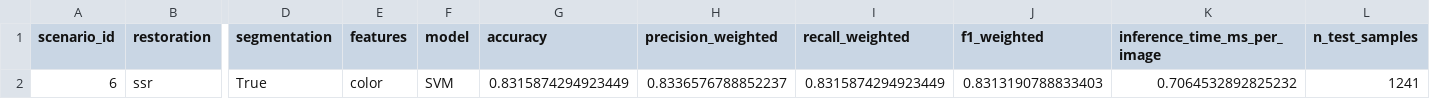
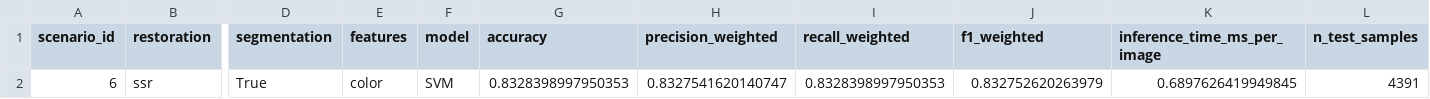
Before and after one commit to faizhuda/pcd-kelompok-17, a CSV file: results/metrics/scenario_06.csv, drawn as a sheet; only a part is shown, gaps mark what is left out; the diff names each change by its address in the sheet, - before the commit and + after, or states it on an @@ line.

```diff
--- a/results/metrics/scenario_06.csv
+++ b/results/metrics/scenario_06.csv
-G2 (accuracy): 0.8315874294923449
+G2 (accuracy): 0.8328398997950353
-H2 (precision_weighted): 0.8336576788852237
+H2 (precision_weighted): 0.8327541620140747
-I2 (recall_weighted): 0.8315874294923449
+I2 (recall_weighted): 0.8328398997950353
-J2 (f1_weighted): 0.8313190788833403
+J2 (f1_weighted): 0.832752620263979
-K2 (inference_time_ms_per_image): 0.7064532892825232
+K2 (inference_time_ms_per_image): 0.6897626419949845
-L2 (n_test_samples): 1241
+L2 (n_test_samples): 4391
```
Also changed, not shown: results/metrics/scenario_03.csv, results/metrics/scenario_04.csv, 23 other files.
